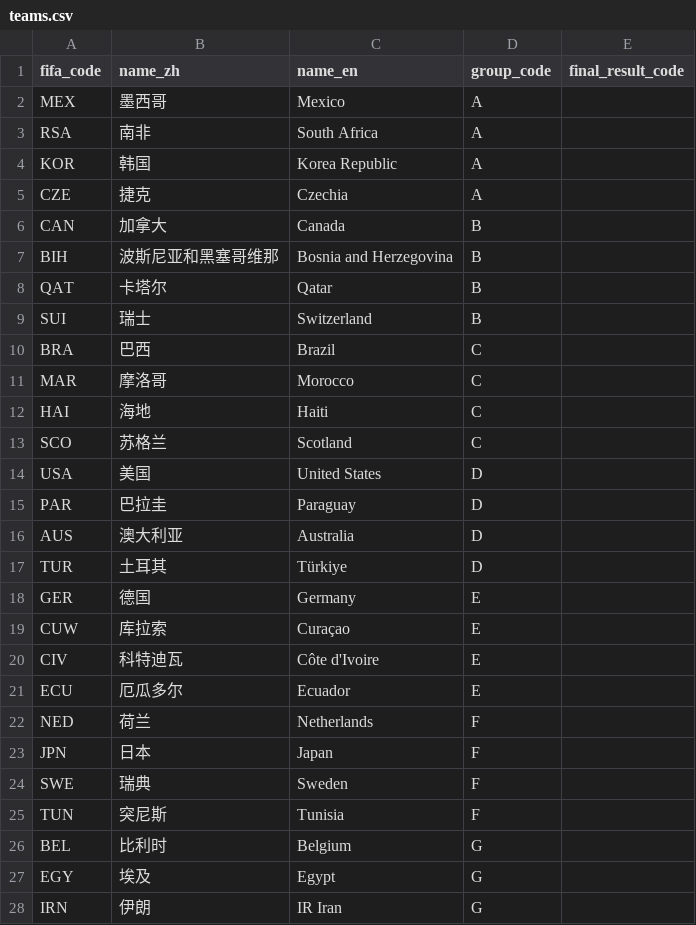
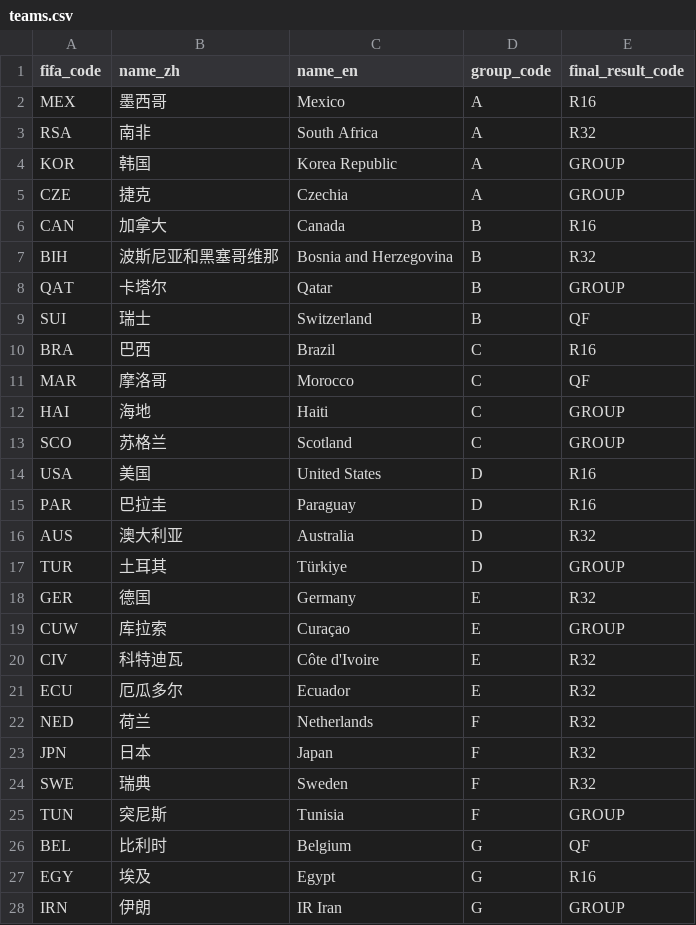
Before and after one commit to fengmian-coder/ITDB2026, a CSV file: data/import/teams.csv, drawn as a sheet; only a part is shown; the diff covers the shown part only.

```diff
--- a/data/import/teams.csv
+++ b/data/import/teams.csv
@@ -1,28 +1,28 @@
 fifa_code,name_zh,name_en,group_code,final_result_code
-MEX,墨西哥,Mexico,A,
-RSA,南非,South Africa,A,
-KOR,韩国,Korea Republic,A,
-CZE,捷克,Czechia,A,
-CAN,加拿大,Canada,B,
-BIH,波斯尼亚和黑塞哥维那,Bosnia and Herzegovina,B,
-QAT,卡塔尔,Qatar,B,
-SUI,瑞士,Switzerland,B,
-BRA,巴西,Brazil,C,
-MAR,摩洛哥,Morocco,C,
-HAI,海地,Haiti,C,
-SCO,苏格兰,Scotland,C,
-USA,美国,United States,D,
-PAR,巴拉圭,Paraguay,D,
-AUS,澳大利亚,Australia,D,
-TUR,土耳其,Türkiye,D,
-GER,德国,Germany,E,
-CUW,库拉索,Curaçao,E,
-CIV,科特迪瓦,Côte d'Ivoire,E,
-ECU,厄瓜多尔,Ecuador,E,
-NED,荷兰,Netherlands,F,
-JPN,日本,Japan,F,
-SWE,瑞典,Sweden,F,
-TUN,突尼斯,Tunisia,F,
-BEL,比利时,Belgium,G,
-EGY,埃及,Egypt,G,
-IRN,伊朗,IR Iran,G,
+MEX,墨西哥,Mexico,A,R16
+RSA,南非,South Africa,A,R32
+KOR,韩国,Korea Republic,A,GROUP
+CZE,捷克,Czechia,A,GROUP
+CAN,加拿大,Canada,B,R16
+BIH,波斯尼亚和黑塞哥维那,Bosnia and Herzegovina,B,R32
+QAT,卡塔尔,Qatar,B,GROUP
+SUI,瑞士,Switzerland,B,QF
+BRA,巴西,Brazil,C,R16
+MAR,摩洛哥,Morocco,C,QF
+HAI,海地,Haiti,C,GROUP
+SCO,苏格兰,Scotland,C,GROUP
+USA,美国,United States,D,R16
+PAR,巴拉圭,Paraguay,D,R16
+AUS,澳大利亚,Australia,D,R32
+TUR,土耳其,Türkiye,D,GROUP
+GER,德国,Germany,E,R32
+CUW,库拉索,Curaçao,E,GROUP
+CIV,科特迪瓦,Côte d'Ivoire,E,R32
+ECU,厄瓜多尔,Ecuador,E,R32
+NED,荷兰,Netherlands,F,R32
+JPN,日本,Japan,F,R32
+SWE,瑞典,Sweden,F,R32
+TUN,突尼斯,Tunisia,F,GROUP
+BEL,比利时,Belgium,G,QF
+EGY,埃及,Egypt,G,R16
+IRN,伊朗,IR Iran,G,GROUP
```
Also changed, not shown: 21 edited cells elsewhere in this file, data/import/sources.csv, 8 other files.
